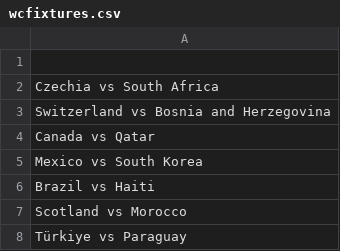
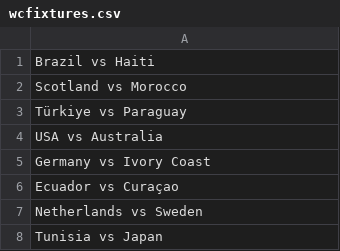
Before and after one commit to turnerville14/TurnerFunProject, a CSV file: wcfixtures.csv, drawn as a sheet; only a part is shown; the shorter side is filled out with more unchanged rows; the diff names each change by its address in the sheet, - before the commit and + after, or states it on an @@ line.

```diff
--- a/wcfixtures.csv
+++ b/wcfixtures.csv
-row 1: (empty)
-row 2: Czechia vs South Africa
-row 3: Switzerland vs Bosnia and Herzegovina
-row 4: Canada vs Qatar
-row 5: Mexico vs South Korea
```
Also changed, not shown: Fifa.csv.
